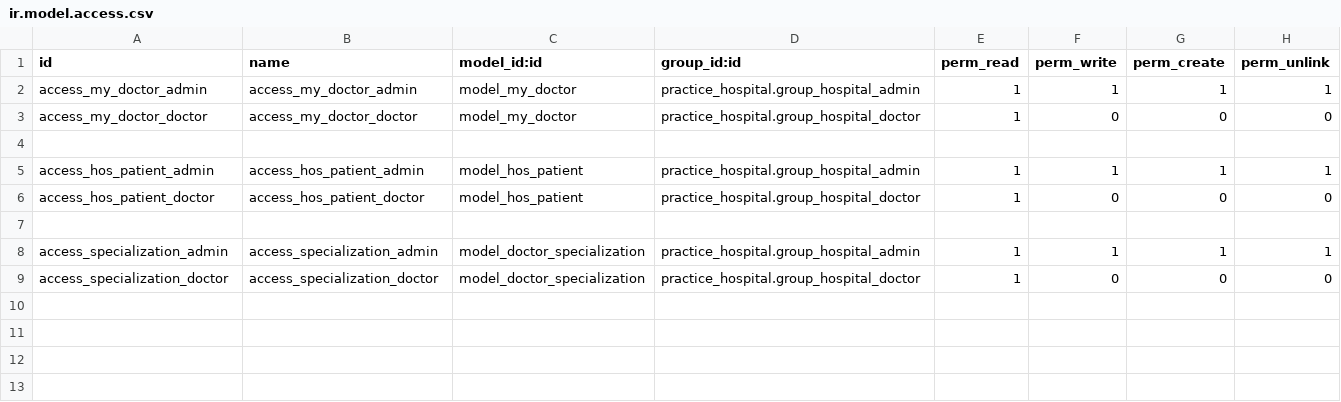
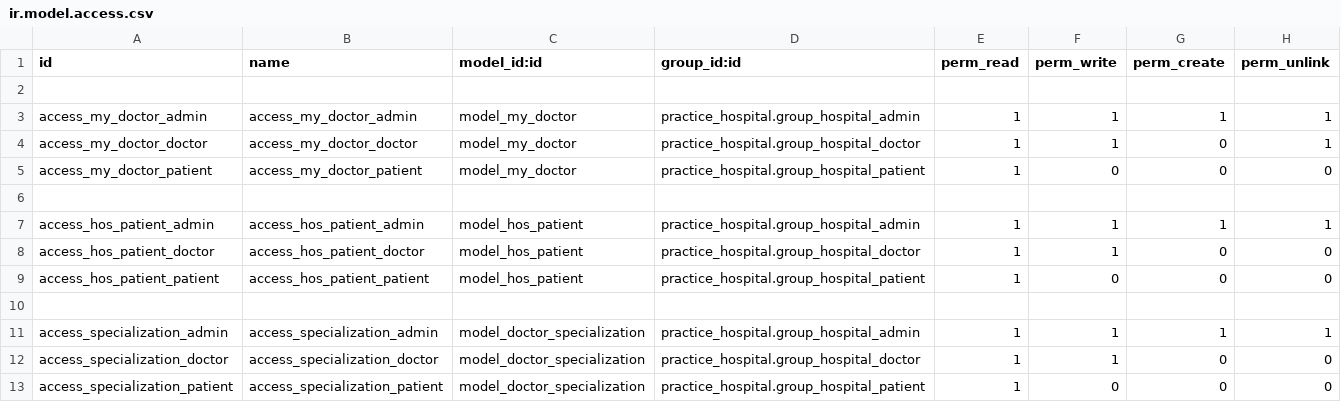
Before and after one commit to ehtisham57/IntellOdoo-17, a CSV file: practice_hospital/security/ir.model.access.csv, drawn as a sheet.

Commit message:
add users/groups

```diff
--- a/practice_hospital/security/ir.model.access.csv
+++ b/practice_hospital/security/ir.model.access.csv
@@ -1,9 +1,13 @@
 id,name,model_id:id,group_id:id,perm_read,perm_write,perm_create,perm_unlink
+
 access_my_doctor_admin,access_my_doctor_admin,model_my_doctor,practice_hospital.group_hospital_admin,1,1,1,1
-access_my_doctor_doctor,access_my_doctor_doctor,model_my_doctor,practice_hospital.group_hospital_doctor,1,0,0,0
+access_my_doctor_doctor,access_my_doctor_doctor,model_my_doctor,practice_hospital.group_hospital_doctor,1,1,0,1
+access_my_doctor_patient,access_my_doctor_patient,model_my_doctor,practice_hospital.group_hospital_patient,1,0,0,0
 
 access_hos_patient_admin,access_hos_patient_admin,model_hos_patient,practice_hospital.group_hospital_admin,1,1,1,1
-access_hos_patient_doctor,access_hos_patient_doctor,model_hos_patient,practice_hospital.group_hospital_doctor,1,0,0,0
+access_hos_patient_doctor,access_hos_patient_doctor,model_hos_patient,practice_hospital.group_hospital_doctor,1,1,0,0
+access_hos_patient_patient,access_hos_patient_patient,model_hos_patient,practice_hospital.group_hospital_patient,1,0,0,0
 
 access_specialization_admin,access_specialization_admin,model_doctor_specialization,practice_hospital.group_hospital_admin,1,1,1,1
-access_specialization_doctor,access_specialization_doctor,model_doctor_specialization,practice_hospital.group_hospital_doctor,1,0,0,0
+access_specialization_doctor,access_specialization_doctor,model_doctor_specialization,practice_hospital.group_hospital_doctor,1,1,0,0
+access_specialization_patient,access_specialization_patient,model_doctor_specialization,practice_hospital.group_hospital_patient,1,0,0,0
```
Also changed, not shown: 5 other files.
